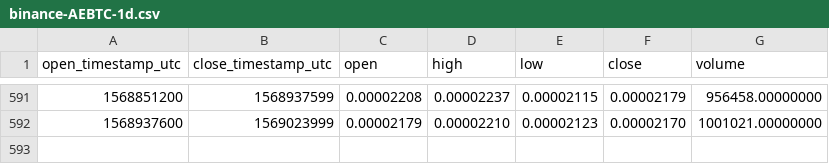
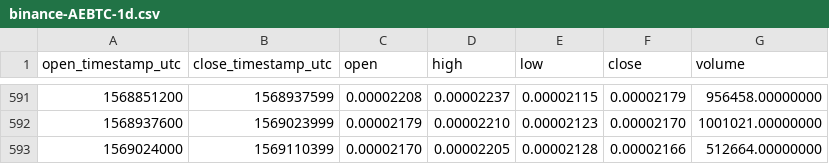
Before and after one commit to cryptobigbro/binance-AEBTC, a CSV file: binance-AEBTC-1d.csv, drawn as a sheet; only a part is shown, gaps mark what is left out; the diff names each change by its address in the sheet, - before the commit and + after, or states it on an @@ line.

Commit message:
Update OHLCV data.

```diff
--- a/binance-AEBTC-1d.csv
+++ b/binance-AEBTC-1d.csv
+row 593: 1569024000 | 1569110399 | 0.00002170 | 0.00002205 | 0.00002128 | 0.00002166 | 512664.00000000
```
Also changed, not shown: 1 other file.
